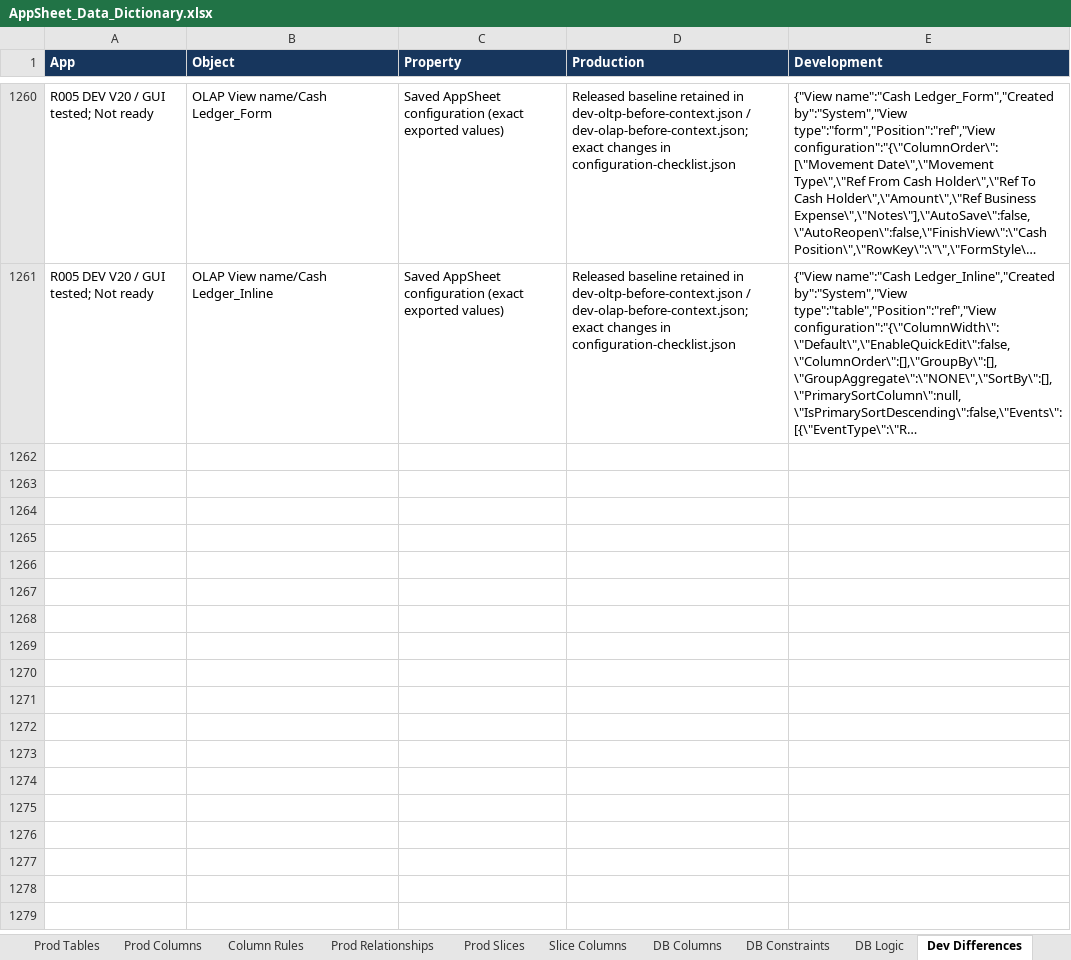
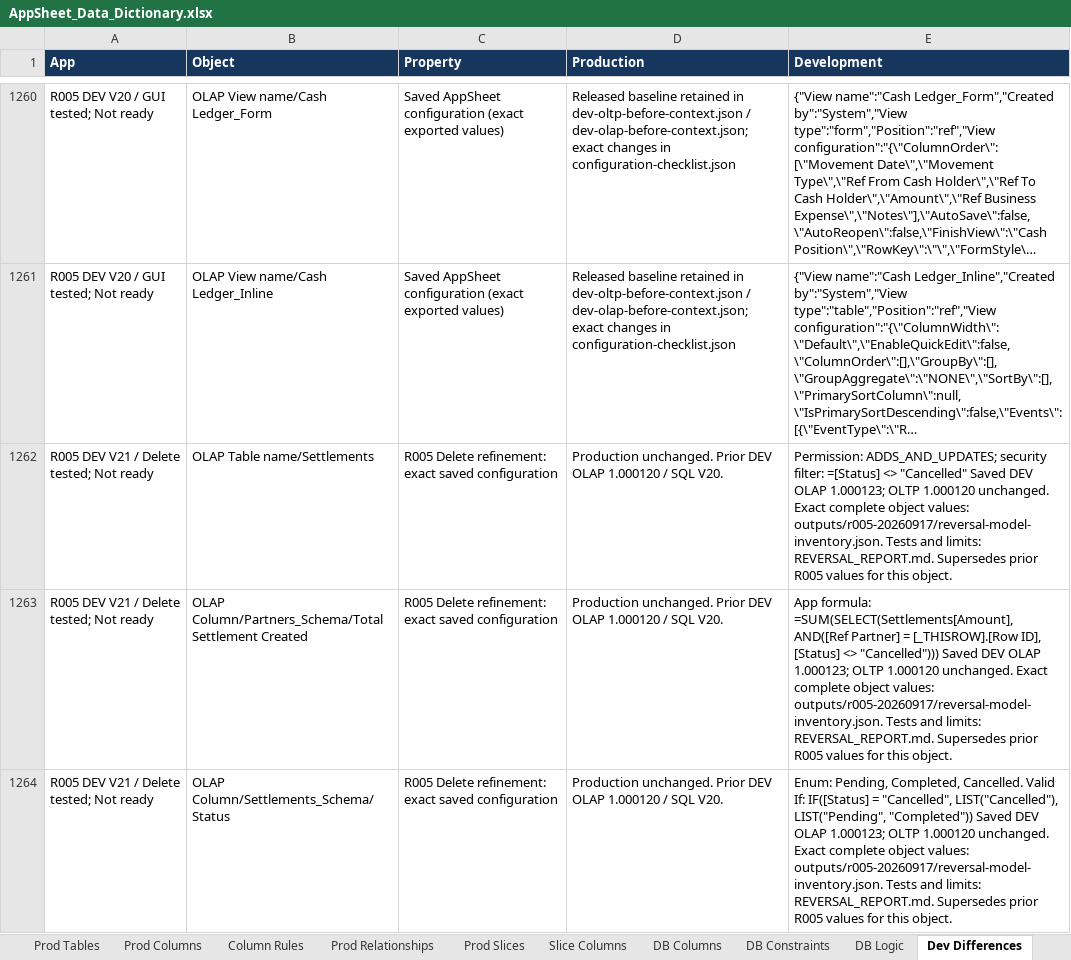
Before and after one commit to welct0407/MW-Credit-App, an Excel workbook: Documents/AppSheet_Data_Dictionary.xlsx, sheet Dev Differences, drawn as a sheet; only a part is shown, gaps mark what is left out; long unchanged cells end in …; values as stored, in another font and other column widths than the file's, no borders; the diff covers the shown part only; the diff names each change by its address in the sheet, - before the commit and + after, or states it on an @@ line.

Commit message:
R005 reverse settlement effects through Delete in DEV

```diff
--- a/Documents/AppSheet_Data_Dictionary.xlsx (sheet Dev Differences)
+++ b/Documents/AppSheet_Data_Dictionary.xlsx (sheet Dev Differences)
+row 1262: R005 DEV V21 / Delete tested; Not ready | OLAP Table name/Settlements | R005 Delete refinement: exact saved configuration | Production unchanged. Prior DEV OLAP 1.000120 / SQL V20. | Permission: ADDS_AND_UPDATES; security filter: =[Status] <> "Cancelled" Saved DEV OLAP 1.000123; OLTP 1.000120 unchanged. Exact complete object values: outputs/r005-20260917/reversal-model-inventory.json. Tests and limits: REVERSAL_REPORT.md. Supersedes prior R005 values for this object.
+row 1263: R005 DEV V21 / Delete tested; Not ready | OLAP Column/Partners_Schema/Total Settlement Created | R005 Delete refinement: exact saved configuration | Production unchanged. Prior DEV OLAP 1.000120 / SQL V20. | App formula: =SUM(SELECT(Settlements[Amount], AND([Ref Partner] = [_THISROW].[Row ID], [Status] <> "Cancelled"))) Saved DEV OLAP 1.000123; OLTP 1.000120 unchanged. Exact complete object values: outputs/r005-20260917/reversal-model-inventory.json. Tests and limits: REVERSAL_REPORT.md. Supersedes prior R005 values for this object.
+row 1264: R005 DEV V21 / Delete tested; Not ready | OLAP Column/Settlements_Schema/Status | R005 Delete refinement: exact saved configuration | Production unchanged. Prior DEV OLAP 1.000120 / SQL V20. | Enum: Pending, Completed, Cancelled. Valid If: IF([Status] = "Cancelled", LIST("Cancelled"), LIST("Pending", "Completed")) Saved DEV OLAP 1.000123; OLTP 1.000120 unchanged. Exact complete object values: outputs/r005-20260917/reversal-model-inventory.json. Tests and limits: REVERSAL_REPORT.md. Supersedes prior R005 values for this object.
```
Also changed, not shown: 3 added rows elsewhere in this sheet, 34 other files.
